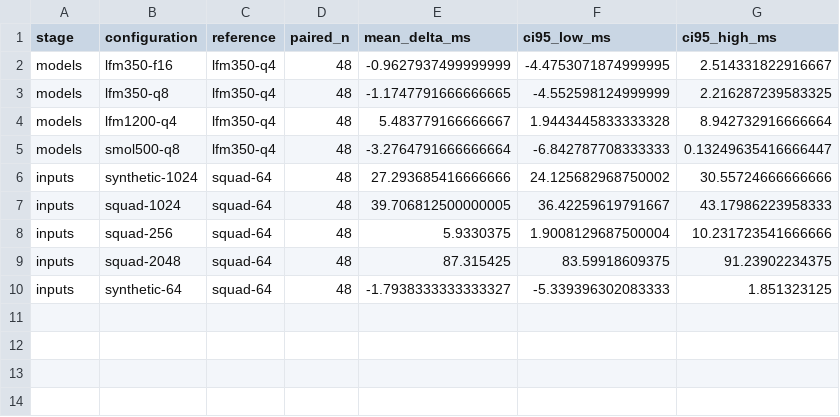
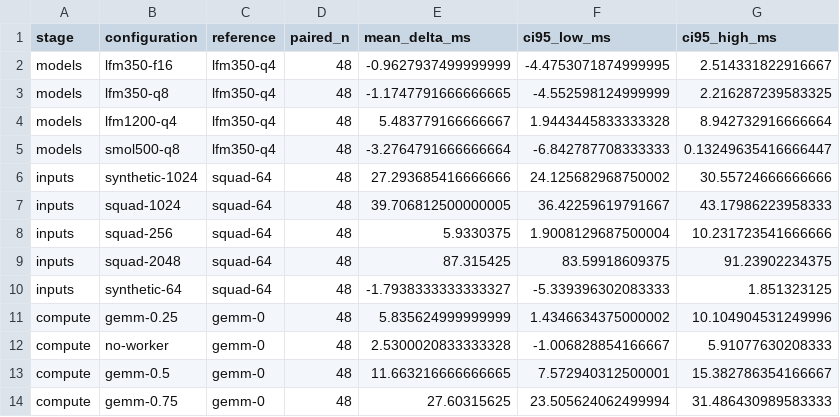
Before and after one commit to qinyishcn/ttft-inference-lab, a CSV file: results/paired-effects.csv, drawn as a sheet; the diff names each change by its address in the sheet, - before the commit and + after, or states it on an @@ line.

```diff
--- a/results/paired-effects.csv
+++ b/results/paired-effects.csv
+row 11: compute | gemm-0.25 | gemm-0 | 48 | 5.835624999999999 | 1.4346634375000002 | 10.104904531249996
+row 12: compute | no-worker | gemm-0 | 48 | 2.5300020833333328 | -1.006828854166667 | 5.91077630208333
+row 13: compute | gemm-0.5 | gemm-0 | 48 | 11.663216666666665 | 7.572940312500001 | 15.382786354166667
+row 14: compute | gemm-0.75 | gemm-0 | 48 | 27.60315625 | 23.505624062499994 | 31.486430989583333
```
Also changed, not shown: results/summary.csv, 6 other files.
